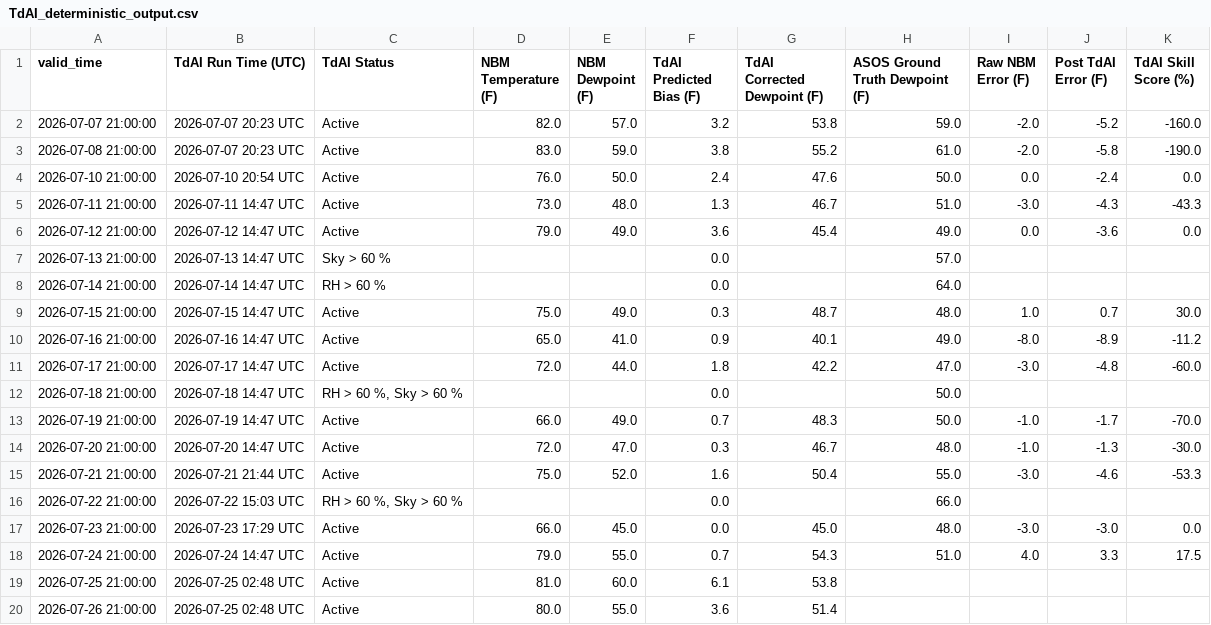
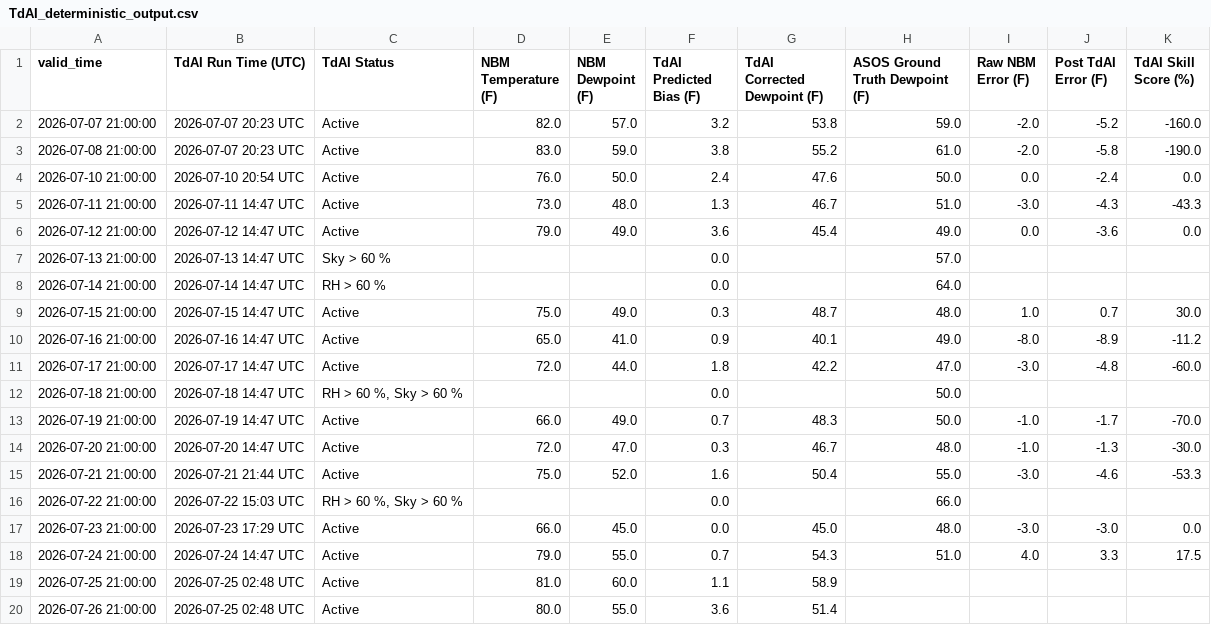
Before and after one commit to sean838432/TdAI, a CSV file: TdAI_deterministic_output.csv, drawn as a sheet.

Commit message:
Reverted test values
Updated the value for the humidity measurement on 2026-07-25.

```diff
--- a/TdAI_deterministic_output.csv
+++ b/TdAI_deterministic_output.csv
@@ -18,3 +18,3 @@ valid_time,TdAI Run Time (UTC),TdAI Status,NBM Temperature (F),NBM Dewpoint (F),
 2026-07-24 21:00:00,2026-07-24 14:47 UTC,Active,79.0,55.0,0.7,54.3,51.0,4.0,3.3,17.5
-2026-07-25 21:00:00,2026-07-25 02:48 UTC,Active,81.0,60.0,6.1,53.8,,,,
+2026-07-25 21:00:00,2026-07-25 02:48 UTC,Active,81.0,60.0,1.1,58.9,,,,
 2026-07-26 21:00:00,2026-07-25 02:48 UTC,Active,80.0,55.0,3.6,51.4,,,,
```
